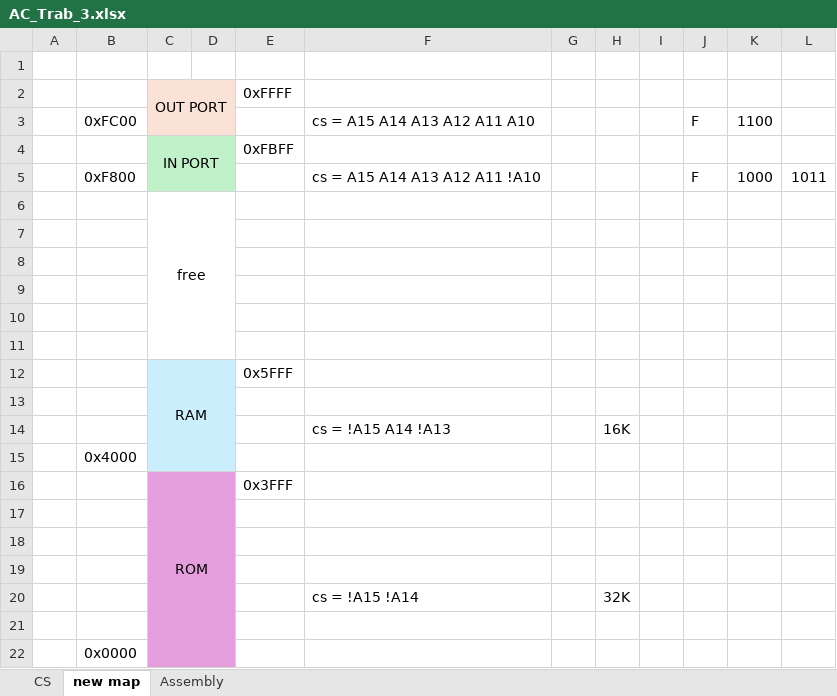
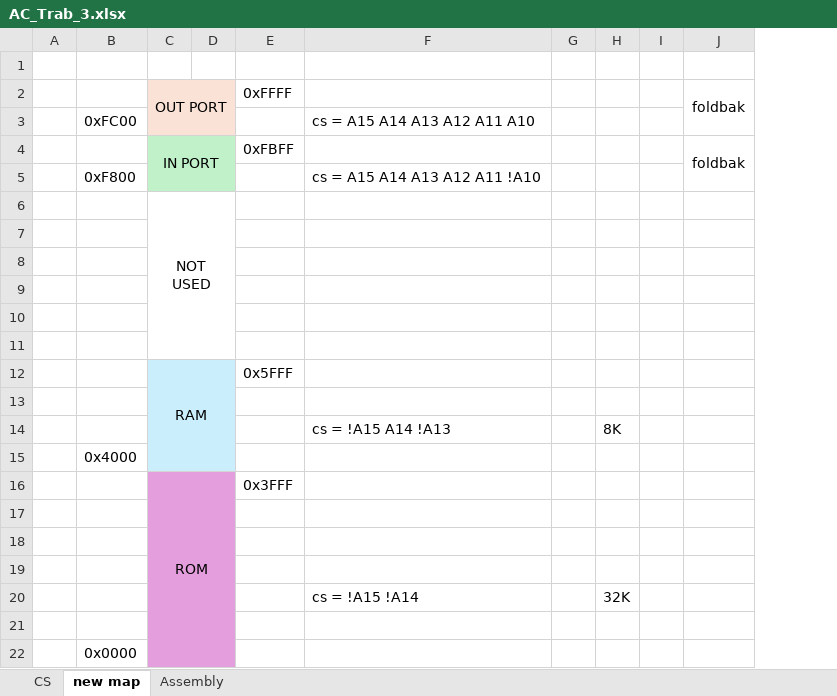
Before and after one commit to oicnanev/CompArch-ISEL-2324, an Excel workbook: Assignments/Assigment_3/AC_Trab_3.xlsx, sheet new map, drawn as a sheet; values as stored, in another font and other column widths than the file's, no borders; removed rows and columns are numbered as before the commit, all else as after; the diff names each change by its address in the sheet, - before the commit and + after, or states it on an @@ line.

Commit message:
assignment3 correct new mem map

```diff
--- a/Assignments/Assigment_3/AC_Trab_3.xlsx (sheet new map)
+++ b/Assignments/Assigment_3/AC_Trab_3.xlsx (sheet new map)
-column J, rows 3-5: F |  | F
-column K, rows 3-5: 1100 |  | 1000
-column L, row 5: 1011
+column J, rows 2-4: foldbak |  | foldbak
-C6: free
+C6: NOT USED
-H14: 16K
+H14: 8K
```
Also changed, not shown: sheet Assembly, 3 other files.
